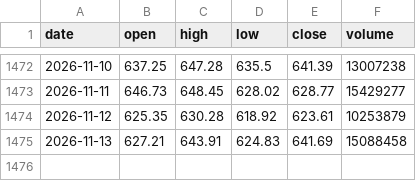
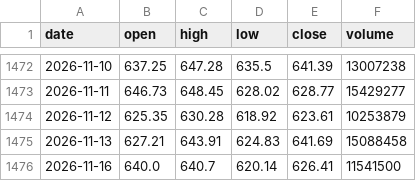
Before and after one commit to MarketLens-AI/MarketLens-Showcase, a CSV file: data_cache/META_prices.csv, drawn as a sheet; only a part is shown, gaps mark what is left out.

```diff
--- a/data_cache/META_prices.csv
+++ b/data_cache/META_prices.csv
@@ -1475 +1475,2 @@ date,open,high,low,close,volume
 2026-11-13,627.21,643.91,624.83,641.69,15088458
+2026-11-16,640.0,640.7,620.14,626.41,11541500
```
Also changed, not shown: 1 other file.
